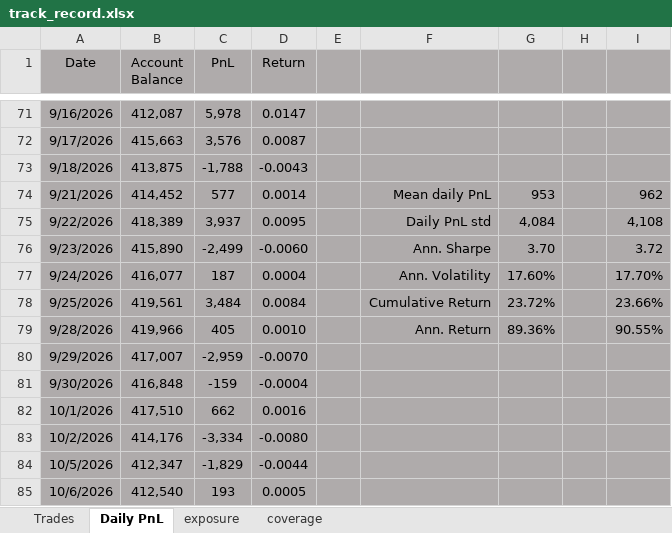
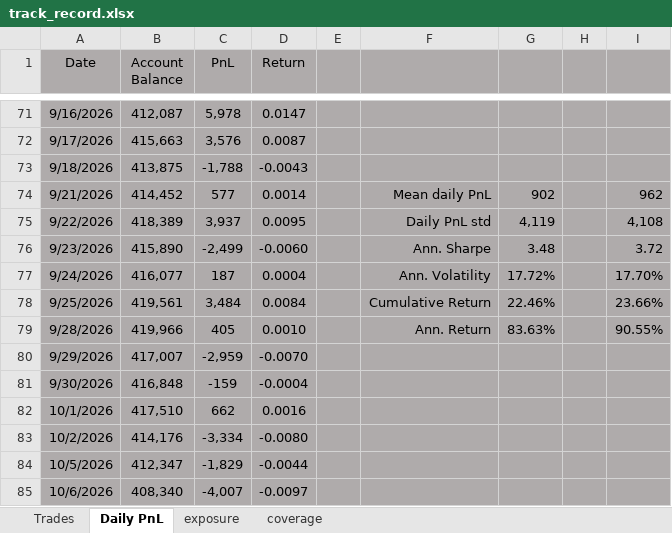
Before and after one commit to bkayabkaya/bookmonitor, an Excel workbook: track_record.xlsx, sheet Daily PnL, drawn as a sheet; only a part is shown, gaps mark what is left out; values as stored, in another font and other column widths than the file's, no borders; the diff names each change by its address in the sheet, - before the commit and + after, or states it on an @@ line.

Commit message:
Add files via upload

```diff
--- a/track_record.xlsx (sheet Daily PnL)
+++ b/track_record.xlsx (sheet Daily PnL)
-G74: 953
+G74: 902
-G75: 4,084
+G75: 4,119
-G76: 3.70
+G76: 3.48
-G77: 17.60%
+G77: 17.72%
-G78: 23.72%
+G78: 22.46%
-G79: 89.36%
+G79: 83.63%
-B85 (Account Balance): 412,540
+B85 (Account Balance): 408,340
-C85 (PnL): 193
+C85 (PnL): -4,007
-D85 (Return): 0.0005
+D85 (Return): -0.0097
```
Also changed, not shown: sheet Trades.
